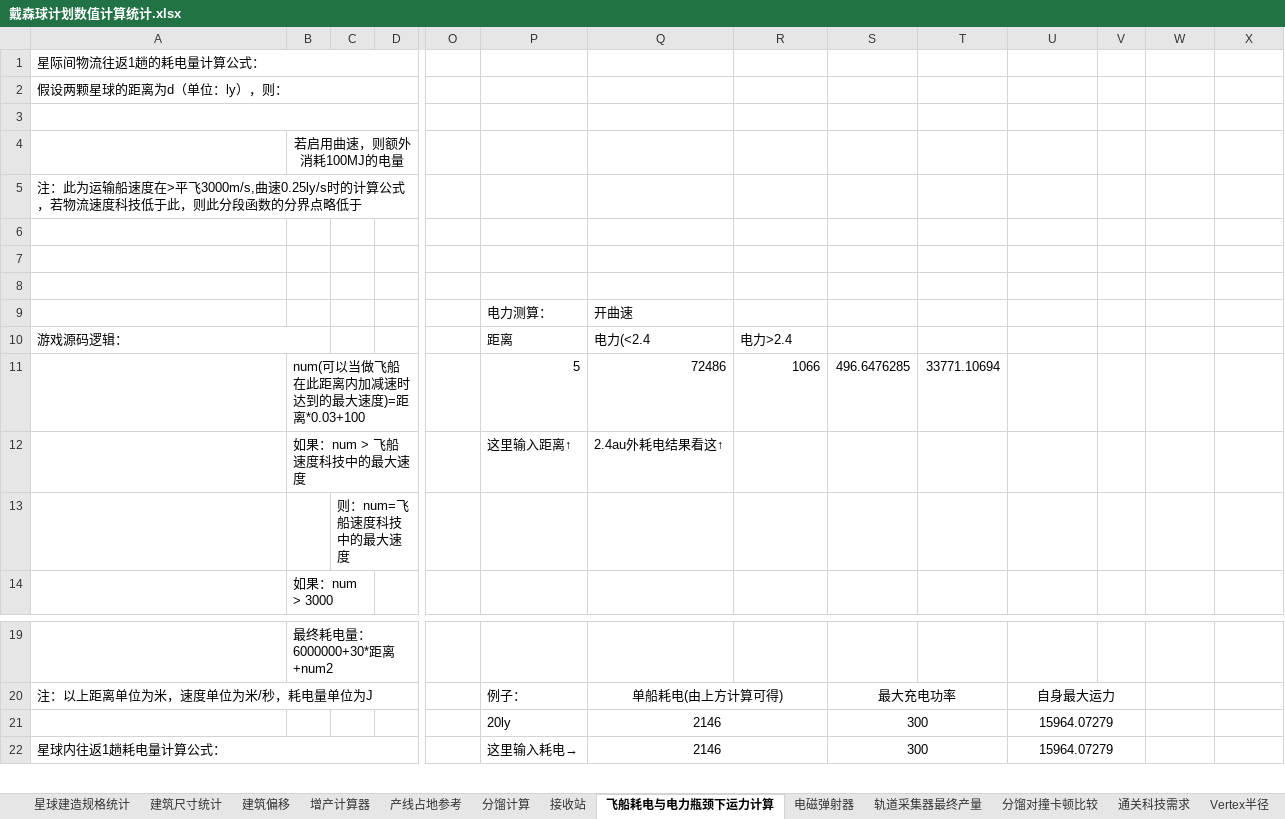
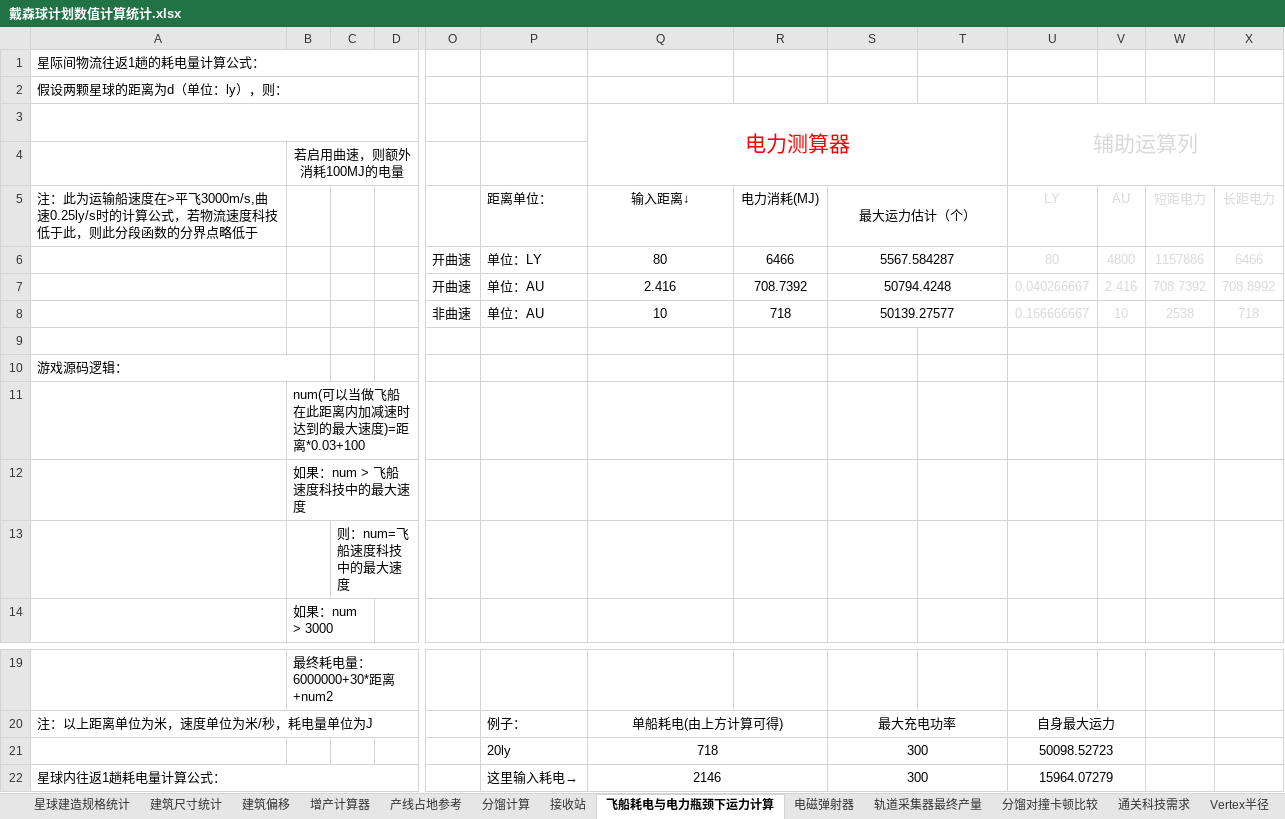
Before and after one commit to DSPBluePrints/DataAnalysis, an Excel workbook: 【莳槡】戴森球计划数值计算统计(更新中)/戴森球计划数值计算统计.xlsx, sheet 飞船耗电与电力瓶颈下运力计算, drawn as a sheet; only a part is shown, gaps mark what is left out; values as stored, in another font and other column widths than the file's, no borders; charts and pictures not drawn; removed rows and columns are numbered as before the commit, all else as after; rows hold the shown columns only; the diff names each change by its address in the sheet, - before the commit and + after, or states it on an @@ line.

Commit message:
重传

```diff
--- a/【莳槡】戴森球计划数值计算统计(更新中)/戴森球计划数值计算统计.xlsx (sheet 飞船耗电与电力瓶颈下运力计算)
+++ b/【莳槡】戴森球计划数值计算统计(更新中)/戴森球计划数值计算统计.xlsx (sheet 飞船耗电与电力瓶颈下运力计算)
+row 3:  |  |  |  |  |  | 电力测算器 |  |  |  | 辅助运算列
+row 5: 注：此为运输船速度在>平飞3000m/s,曲速0.25ly/s时的计算公式，若物流速度科技低于此，则此分段函数的分界点略低于 |  |  |  |  | 距离单位： | 输入距离↓ | 电力消耗(MJ) | 最大运力估计（个） |  | LY | AU | 短距电力 | 长距电力
+row 6:  |  |  |  | 开曲速 | 单位：LY | 80 | 6466 | 5567.584287 |  | 80 | 4800 | 1157886 | 6466
+row 7:  |  |  |  | 开曲速 | 单位：AU | 2.416 | 708.7392 | 50794.4248 |  | 0.040266667 | 2.416 | 708.7392 | 708.8992
+row 8:  |  |  |  | 非曲速 | 单位：AU | 10 | 718 | 50139.27577 |  | 0.166666667 | 10 | 2538 | 718
-A3:H3 merged
-row 5: 注：此为运输船速度在>平飞3000m/s,曲速0.25ly/s时的计算公式，若物流速度科技低于此，则此分段函数的分界点略低于
-row 6: (empty)
-row 7: (empty)
-row 8: (empty)
-row 9:  |  |  |  |  | 电力测算： | 开曲速
-P10: 距离
+P10: (empty)
-Q10: 电力(<2.4
+Q10: (empty)
-R10: 电力>2.4
+R10: (empty)
-row 11:  | num(可以当做飞船在此距离内加减速时达到的最大速度)=距离*0.03+100 |  |  |  | 5 | 72486 | 1066 | 496.6476285 | 33771.10694
-row 12:  | 如果：num > 飞船速度科技中的最大速度 |  |  |  | 这里输入距离↑ | 2.4au外耗电结果看这↑
+row 11:  | num(可以当做飞船在此距离内加减速时达到的最大速度)=距离*0.03+100
+row 12:  | 如果：num > 飞船速度科技中的最大速度
-Q21: 2146
+Q21: 718
-U21: 15964.07279
+U21: 50098.52723
```
